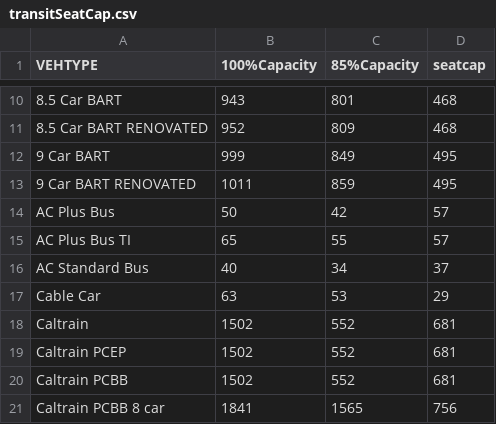
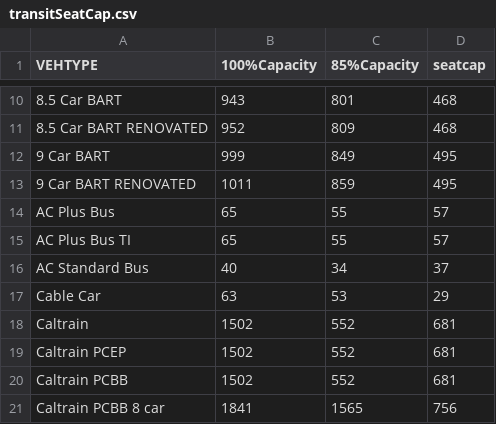
Before and after one commit to BayAreaMetro/travel-model-one, a CSV file: utilities/PBA40/metrics/transitSeatCap.csv, drawn as a sheet; only a part is shown, gaps mark what is left out.

Commit message:
Transit vehicle capacity updates

```diff
--- a/utilities/PBA40/metrics/transitSeatCap.csv
+++ b/utilities/PBA40/metrics/transitSeatCap.csv
@@ -13,3 +13,3 @@ VEHTYPE,100%Capacity,85%Capacity,seatcap
 9 Car BART RENOVATED,1011,859,495
-AC Plus Bus,50,42,57
+AC Plus Bus,65,55,57
 AC Plus Bus TI,65,55,57
```
Also changed, not shown: 1 other file.
